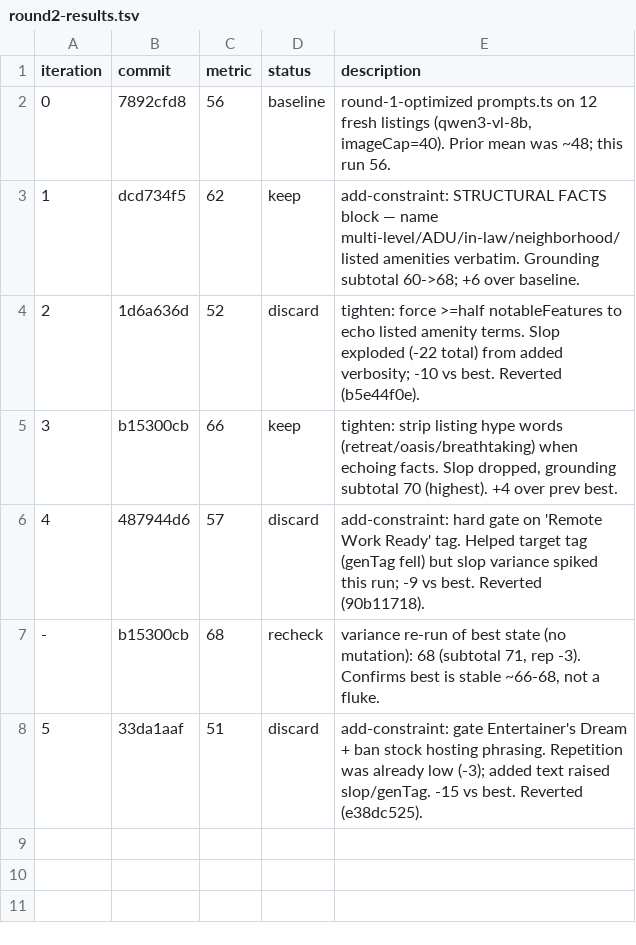
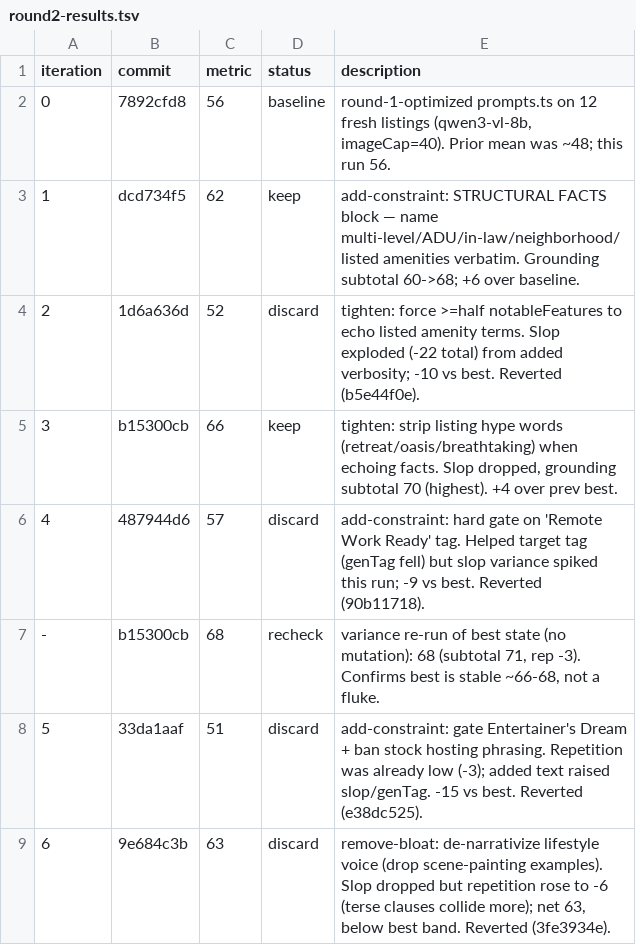
Before and after one commit to shandutta/homematch-v2, a TSV file: .autoresearch/round2-results.tsv, drawn as a sheet.

```diff
--- a/.autoresearch/round2-results.tsv
+++ b/.autoresearch/round2-results.tsv
@@ -8 +8,2 @@ iteration	commit	metric	status	description
 5	33da1aaf	51	discard	add-constraint: gate Entertainer's Dream + ban stock hosting phrasing. Repetition was already low (-3); added text raised slop/genTag. -15 vs best. Reverted (e38dc525).
+6	9e684c3b	63	discard	remove-bloat: de-narrativize lifestyle voice (drop scene-painting examples). Slop dropped but repetition rose to -6 (terse clauses collide more); net 63, below best band. Reverted (3fe3934e).
```
